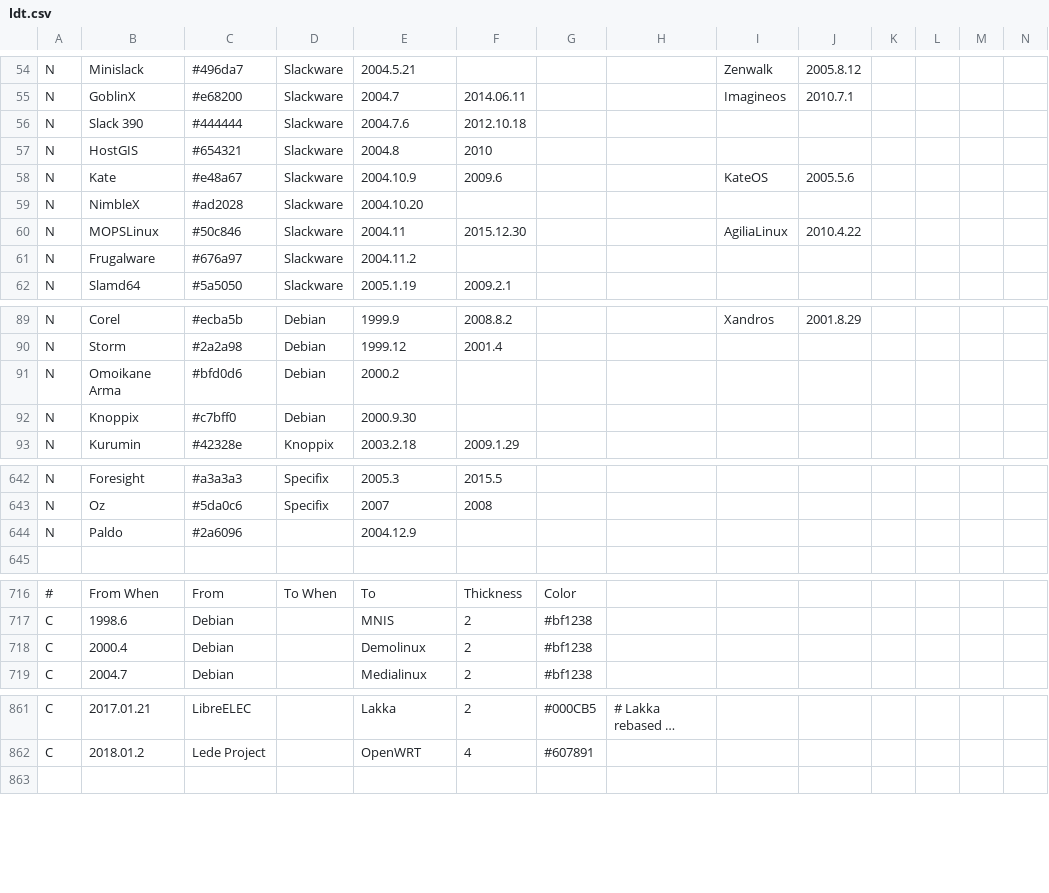
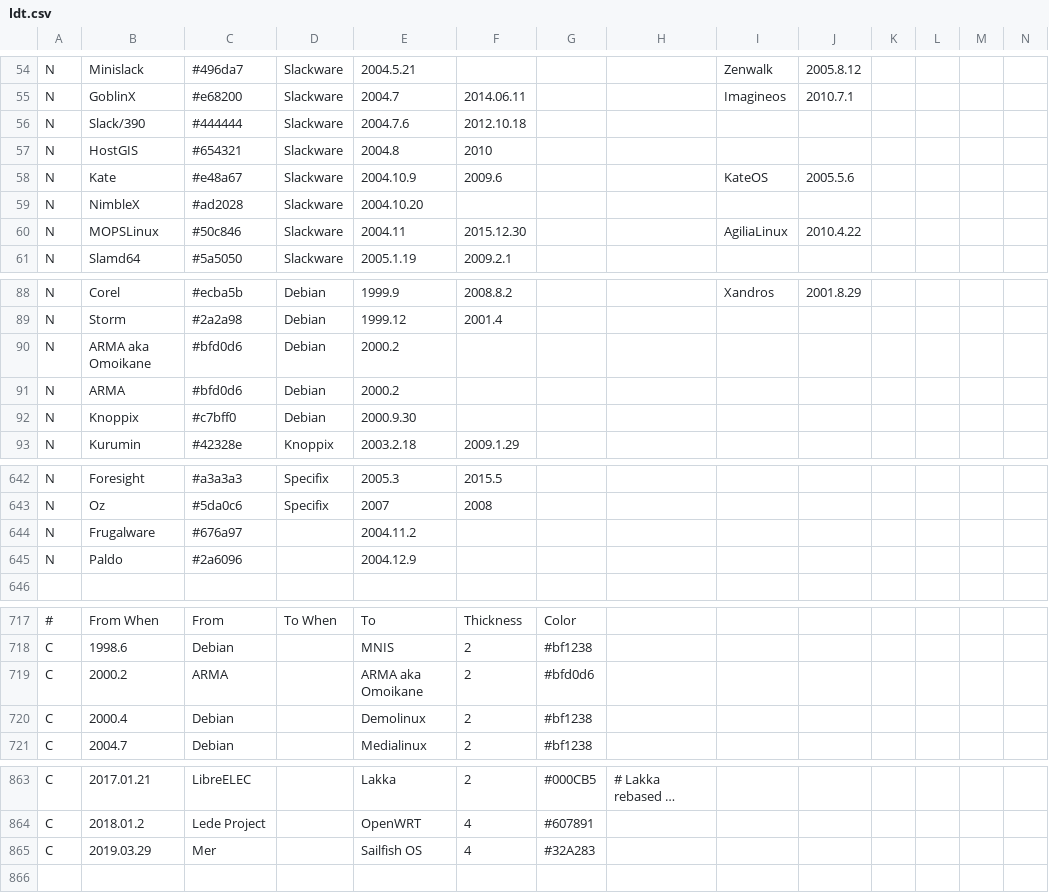
Before and after one commit to OkayPJ/LinuxTimeline-DWiki, a CSV file: ldt.csv, drawn as a sheet; only a part is shown, gaps mark what is left out; long unchanged cells end in …; removed rows and columns are numbered as before the commit, all else as after; rows hold the shown columns only; the diff covers the shown part only; the diff names each change by its address in the sheet, - before the commit and + after, or states it on an @@ line.

Commit message:
修改 ldt
* 修改部分发行版特殊字符名称
* 修改改部分发行版名称
* 结束部分发行版

```diff
--- a/ldt.csv
+++ b/ldt.csv
-B56: Slack 390
+B56: Slack/390
-row 61: N | Frugalware | #676a97 | Slackware | 2004.11.2
-B90: Omoikane Arma
+B90: ARMA aka Omoikane
+row 91: N | ARMA | #bfd0d6 | Debian | 2000.2
+row 644: N | Frugalware | #676a97 |  | 2004.11.2
+row 719: C | 2000.2 | ARMA |  | ARMA aka Omoikane | 2 | #bfd0d6
+row 865: C | 2019.03.29 | Mer |  | Sailfish OS | 4 | #32A283
```
Also changed, not shown: 21 edited cells elsewhere in this file.
